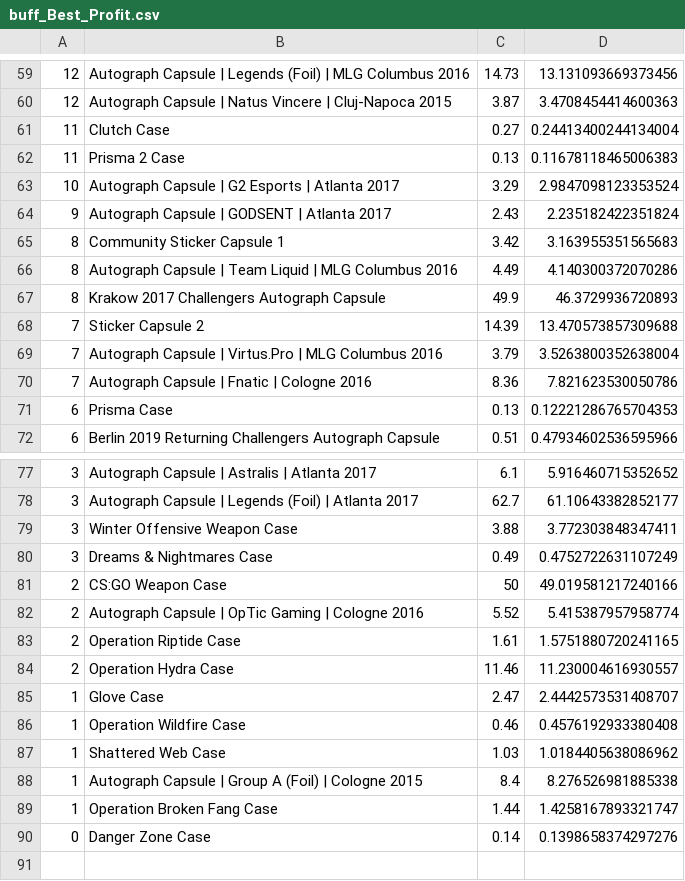
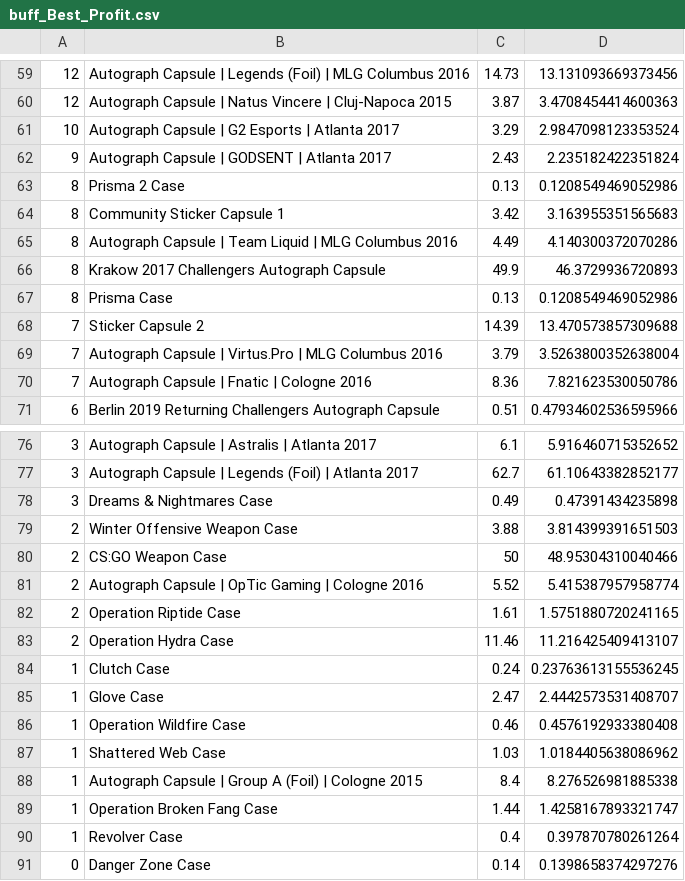
Before and after one commit to AUTACE/Trade_Data, a CSV file: buff_Best_Profit.csv, drawn as a sheet; only a part is shown, gaps mark what is left out; the diff covers the shown part only.

Commit message:
Uploaded via octonode

```diff
--- a/buff_Best_Profit.csv
+++ b/buff_Best_Profit.csv
@@ -60,6 +60,5 @@
 12;Autograph Capsule | Natus Vincere | Cluj-Napoca 2015;3.87;3.4708454414600363
-11;Clutch Case;0.27;0.24413400244134004
-11;Prisma 2 Case;0.13;0.11678118465006383
 10;Autograph Capsule | G2 Esports | Atlanta 2017;3.29;2.9847098123353524
 9;Autograph Capsule | GODSENT | Atlanta 2017;2.43;2.235182422351824
+8;Prisma 2 Case;0.13;0.1208549469052986
 8;Community Sticker Capsule 1;3.42;3.163955351565683
@@ -67,2 +66,3 @@
 8;Krakow 2017 Challengers Autograph Capsule;49.9;46.3729936720893
+8;Prisma Case;0.13;0.1208549469052986
 7;Sticker Capsule 2;14.39;13.470573857309688
@@ -70,3 +70,2 @@
 7;Autograph Capsule | Fnatic | Cologne 2016;8.36;7.821623530050786
-6;Prisma Case;0.13;0.12221286765704353
 6;Berlin 2019 Returning Challengers Autograph Capsule;0.51;0.47934602536595966
@@ -78,8 +77,9 @@
 3;Autograph Capsule | Legends (Foil) | Atlanta 2017;62.7;61.10643382852177
-3;Winter Offensive Weapon Case;3.88;3.772303848347411
-3;Dreams & Nightmares Case;0.49;0.4752722631107249
-2;CS:GO Weapon Case;50;49.019581217240166
+3;Dreams & Nightmares Case;0.49;0.47391434235898
+2;Winter Offensive Weapon Case;3.88;3.814399391651503
+2;CS:GO Weapon Case;50;48.95304310040466
 2;Autograph Capsule | OpTic Gaming | Cologne 2016;5.52;5.415387957958774
 2;Operation Riptide Case;1.61;1.5751880720241165
-2;Operation Hydra Case;11.46;11.230004616930557
+2;Operation Hydra Case;11.46;11.216425409413107
+1;Clutch Case;0.24;0.23763613155536245
 1;Glove Case;2.47;2.4442573531408707
@@ -89,2 +89,3 @@
 1;Operation Broken Fang Case;1.44;1.4258167893321747
+1;Revolver Case;0.4;0.397870780261264
 0;Danger Zone Case;0.14;0.1398658374297276
```
Also changed, not shown: 3 edited cells elsewhere in this file.
